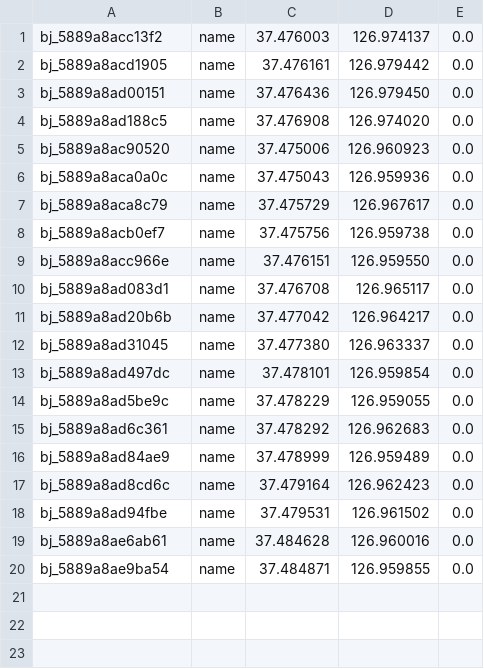
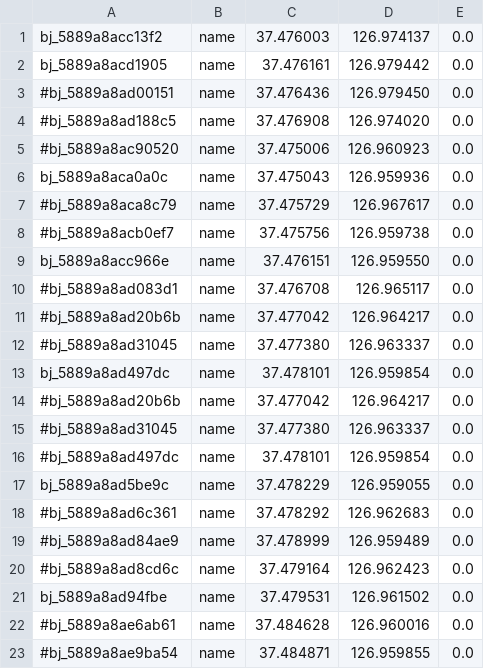
Before and after one commit to leeyonggu/PogoScanner, a CSV file: data/pokestop_raw/pokestops.csv, drawn as a sheet.

Commit message:
pokestop auto-looting

```diff
--- a/data/pokestop_raw/pokestops.csv
+++ b/data/pokestop_raw/pokestops.csv
@@ -2,19 +2,22 @@ bj_5889a8acc13f2,name,37.476003,126.974137,0.0
 bj_5889a8acd1905,name,37.476161,126.979442,0.0
-bj_5889a8ad00151,name,37.476436,126.979450,0.0
-bj_5889a8ad188c5,name,37.476908,126.974020,0.0
-bj_5889a8ac90520,name,37.475006,126.960923,0.0
+#bj_5889a8ad00151,name,37.476436,126.979450,0.0
+#bj_5889a8ad188c5,name,37.476908,126.974020,0.0
+#bj_5889a8ac90520,name,37.475006,126.960923,0.0
 bj_5889a8aca0a0c,name,37.475043,126.959936,0.0
-bj_5889a8aca8c79,name,37.475729,126.967617,0.0
-bj_5889a8acb0ef7,name,37.475756,126.959738,0.0
+#bj_5889a8aca8c79,name,37.475729,126.967617,0.0
+#bj_5889a8acb0ef7,name,37.475756,126.959738,0.0
 bj_5889a8acc966e,name,37.476151,126.959550,0.0
-bj_5889a8ad083d1,name,37.476708,126.965117,0.0
-bj_5889a8ad20b6b,name,37.477042,126.964217,0.0
-bj_5889a8ad31045,name,37.477380,126.963337,0.0
+#bj_5889a8ad083d1,name,37.476708,126.965117,0.0
+#bj_5889a8ad20b6b,name,37.477042,126.964217,0.0
+#bj_5889a8ad31045,name,37.477380,126.963337,0.0
 bj_5889a8ad497dc,name,37.478101,126.959854,0.0
+#bj_5889a8ad20b6b,name,37.477042,126.964217,0.0
+#bj_5889a8ad31045,name,37.477380,126.963337,0.0
+#bj_5889a8ad497dc,name,37.478101,126.959854,0.0
 bj_5889a8ad5be9c,name,37.478229,126.959055,0.0
-bj_5889a8ad6c361,name,37.478292,126.962683,0.0
-bj_5889a8ad84ae9,name,37.478999,126.959489,0.0
-bj_5889a8ad8cd6c,name,37.479164,126.962423,0.0
+#bj_5889a8ad6c361,name,37.478292,126.962683,0.0
+#bj_5889a8ad84ae9,name,37.478999,126.959489,0.0
+#bj_5889a8ad8cd6c,name,37.479164,126.962423,0.0
 bj_5889a8ad94fbe,name,37.479531,126.961502,0.0
-bj_5889a8ae6ab61,name,37.484628,126.960016,0.0
-bj_5889a8ae9ba54,name,37.484871,126.959855,0.0
+#bj_5889a8ae6ab61,name,37.484628,126.960016,0.0
+#bj_5889a8ae9ba54,name,37.484871,126.959855,0.0
```
Also changed, not shown: 12 other files.
